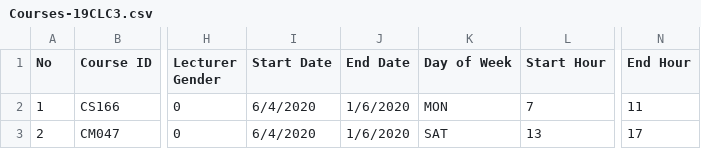
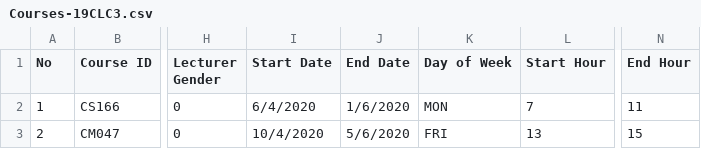
Before and after one commit to hoanghuyle0612/19CLC5_FinalProject_SkyTeamNoL, a CSV file: 19CLC5_Group10_FinalProject/19CLC5_Group10_FinalProject/Courses-19CLC3.csv, drawn as a sheet; only a part is shown, gaps mark what is left out; the diff names each change by its address in the sheet, - before the commit and + after, or states it on an @@ line.

Commit message:
Final Project - Finale - Update 28
-Student Menu [DONE] (booyah)

```diff
--- a/19CLC5_Group10_FinalProject/19CLC5_Group10_FinalProject/Courses-19CLC3.csv
+++ b/19CLC5_Group10_FinalProject/19CLC5_Group10_FinalProject/Courses-19CLC3.csv
-I3 (Start Date): 6/4/2020
+I3 (Start Date): 10/4/2020
-J3 (End Date): 1/6/2020
+J3 (End Date): 5/6/2020
-K3 (Day of Week): SAT
+K3 (Day of Week): FRI
-N3 (End Hour): 17
+N3 (End Hour): 15
```
Also changed, not shown: 19CLC5_Group10_FinalProject/19CLC5_Group10_FinalProject/Courses-19CLC5.csv, 6 other files.
